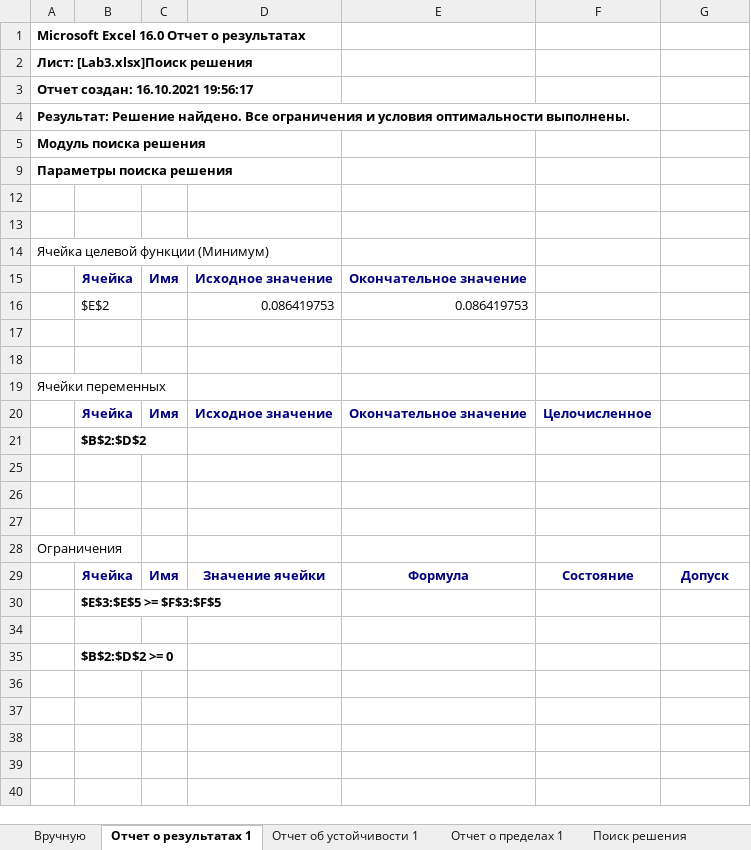
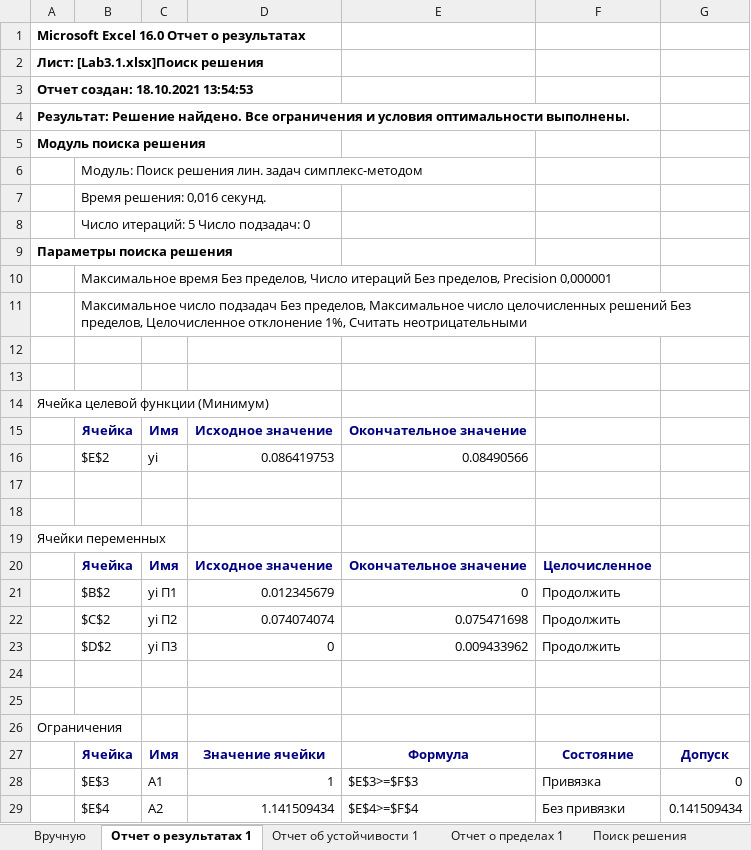
Before and after one commit to DewBaunchee/MOPTIM, an Excel workbook: Lab3.1.xlsx, sheet Отчет о результатах 1, drawn as a sheet; only a part is shown; values as stored, in another font and other column widths than the file's, no borders; removed rows and columns are numbered as before the commit, all else as after; the diff covers the shown part only; the diff names each change by its address in the sheet, - before the commit and + after, or states it on an @@ line.

```diff
--- a/Lab3.1.xlsx (sheet Отчет о результатах 1)
+++ b/Lab3.1.xlsx (sheet Отчет о результатах 1)
-A2: Лист: [Lab3.xlsx]Поиск решения
+A2: Лист: [Lab3.1.xlsx]Поиск решения
-A3: Отчет создан: 16.10.2021 19:56:17
+A3: Отчет создан: 18.10.2021 13:54:53
@@ row 6 unhidden:  | Модуль: Поиск решения лин. задач симплекс-методом @@
@@ row 7 unhidden:  | Время решения: 0,016 секунд. @@
+row 8:  | Число итераций: 5 Число подзадач: 0
@@ row 10 unhidden:  | Максимальное время Без пределов, Число итераций Без пределов, Precision 0,000001 @@
@@ row 11 unhidden:  | Максимальное число подзадач Без пределов, Максимальное число целочисленных решений Без пределов, Целочисленное отклонение 1%, Считать неотрицательными @@
-C16: (empty)
+C16: yi
-E16: 0.086419753
+E16: 0.08490566
-row 21:  | $B$2:$D$2
-row 21: (empty)
+row 21:  | $B$2 | yi П1 | 0.012345679 | 0 | Продолжить
+row 22:  | $C$2 | yi П2 | 0.074074074 | 0.075471698 | Продолжить
+row 23:  | $D$2 | yi П3 | 0 | 0.009433962 | Продолжить
-row 30:  | $E$3:$E$5 >= $F$3:$F$5
-row 28: (empty)
+row 28:  | $E$3 | А1 | 1 | $E$3>=$F$3 | Привязка | 0
-row 35:  | $B$2:$D$2 >= 0
+row 29:  | $E$4 | А2 | 1.141509434 | $E$4>=$F$4 | Без привязки | 0.141509434
```
Also changed, not shown: 3 added rows and 1 hidden or unhidden row elsewhere in this sheet, sheet Вручную, sheet Отчет о пределах 1, sheet Отчет об устойчивости 1, sheet Поиск решения, hidden cells, Lab3.2.xlsx.
